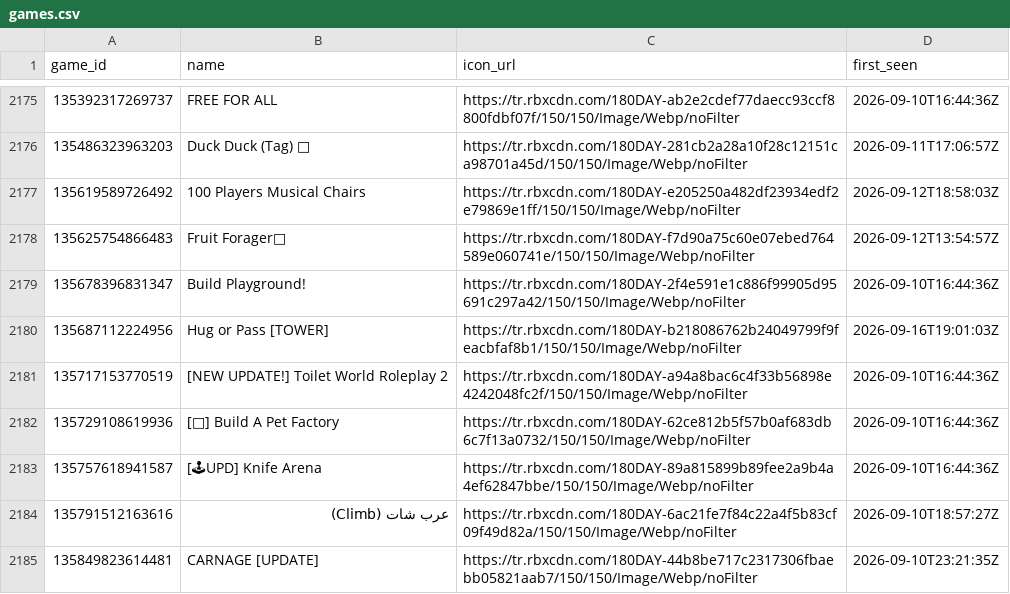
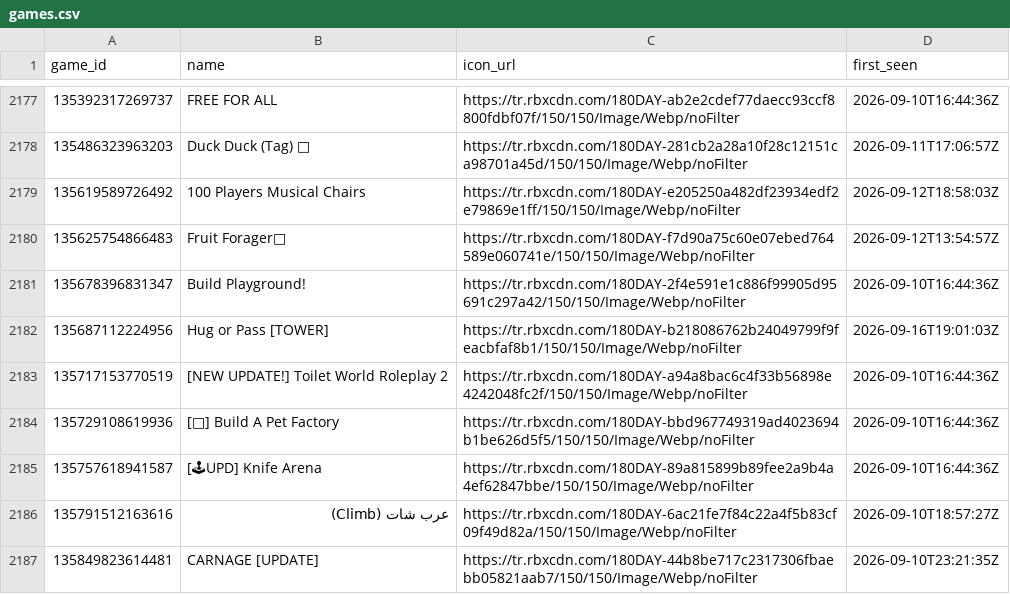
Before and after one commit to Chawewo/robloxPopularityTracker, a CSV file: data/games.csv, drawn as a sheet; only a part is shown, gaps mark what is left out; addresses are those after the commit; the diff covers the shown part only; the diff names each change by its address in the sheet, - before the commit and + after, or states it on an @@ line.

```diff
--- a/data/games.csv
+++ b/data/games.csv
-C2184 (icon_url): https://tr.rbxcdn.com/180DAY-62ce812b5f57b0af683db6c7f13a0732/150/150/Image/Webp/noFilter
+C2184 (icon_url): https://tr.rbxcdn.com/180DAY-bbd967749319ad4023694b1be626d5f5/150/150/Image/Webp/noFilter
```
Also changed, not shown: 2 added rows and 39 edited cells elsewhere in this file, data/collections.csv, 2 other files.
